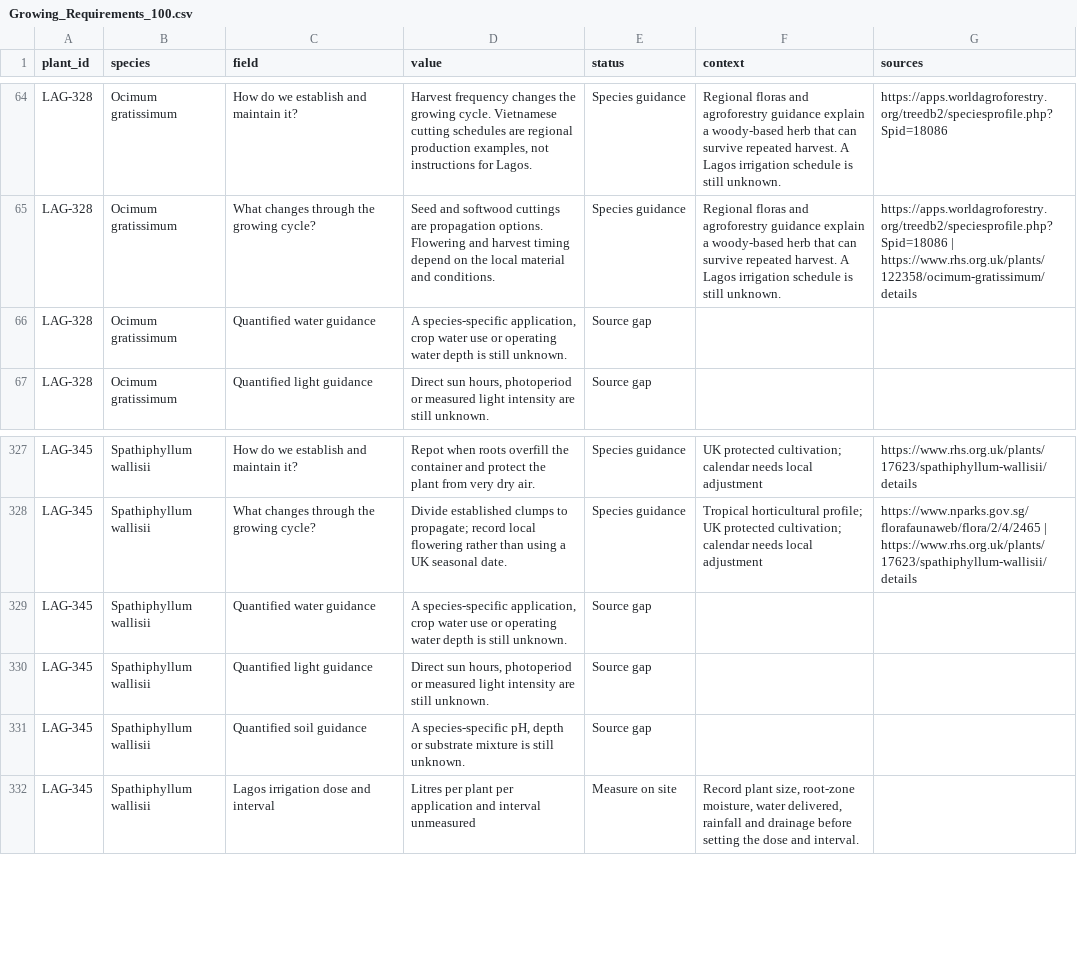
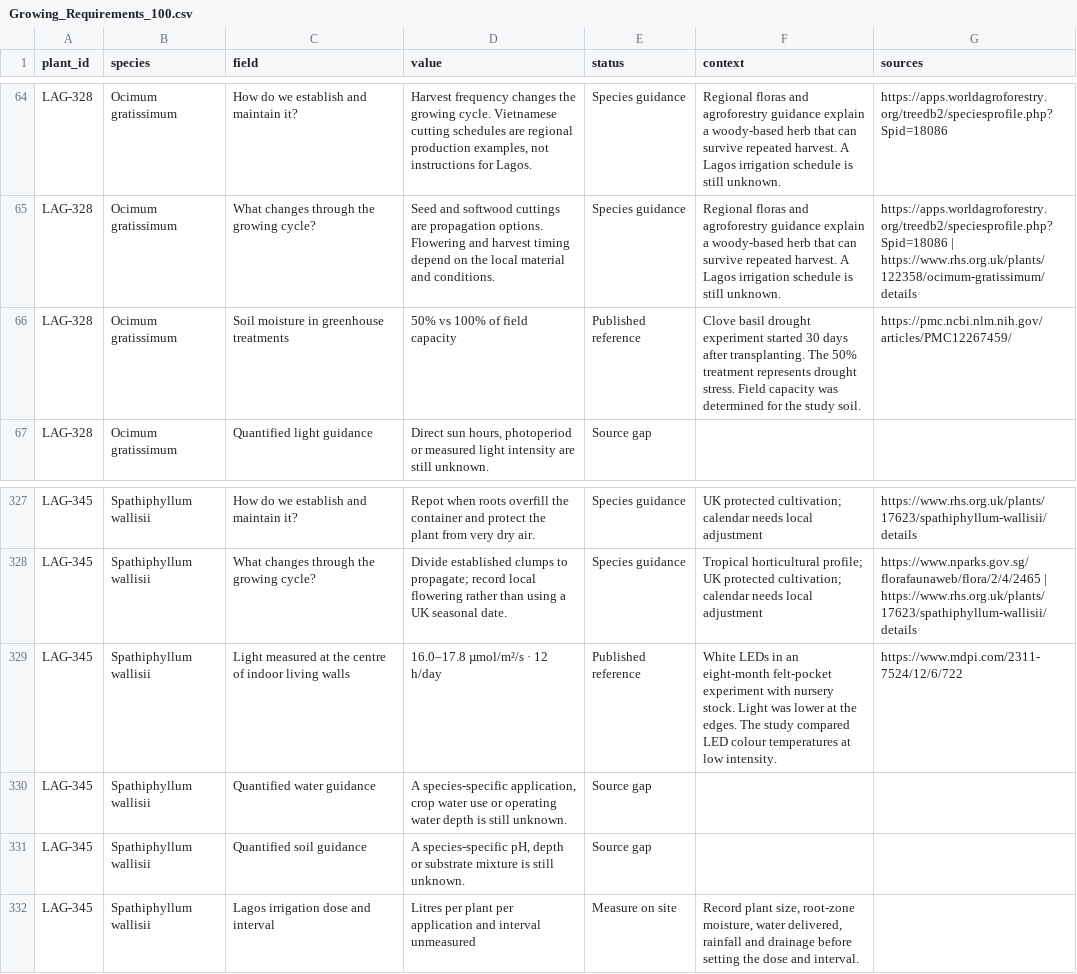
Before and after one commit to emmanuelajibade751-beep/lagos-green-maker, a CSV file: Growing_Requirements_100.csv, drawn as a sheet; only a part is shown, gaps mark what is left out.

Commit message:
Add greenhouse evidence and refresh catalogue assets

```diff
--- a/Growing_Requirements_100.csv
+++ b/Growing_Requirements_100.csv
@@ -65,3 +65,3 @@ LAG-328,Ocimum gratissimum,How do we establish and maintain it?,"Harvest frequen
 LAG-328,Ocimum gratissimum,What changes through the growing cycle?,Seed and softwood cuttings are propagation options. Flowering and harvest timing depend on the local material and conditions.,Species guidance,Regional floras and agroforestry guidance explain a woody-based herb that can survive repeated harvest. A Lagos irrigation schedule is still unknown.,https://apps.worldagroforestry.org/treedb2/speciesprofile.php?Spid=18086 | https://www.rhs.org.uk/plants/122358/ocimum-gratissimum/details
-LAG-328,Ocimum gratissimum,Quantified water guidance,"A species-specific application, crop water use or operating water depth is still unknown.",Source gap,,
+LAG-328,Ocimum gratissimum,Soil moisture in greenhouse treatments,50% vs 100% of field capacity,Published reference,Clove basil drought experiment started 30 days after transplanting. The 50% treatment represents drought stress. Field capacity was determined for the study soil.,https://pmc.ncbi.nlm.nih.gov/articles/PMC12267459/
 LAG-328,Ocimum gratissimum,Quantified light guidance,"Direct sun hours, photoperiod or measured light intensity are still unknown.",Source gap,,
@@ -328,4 +328,4 @@ LAG-345,Spathiphyllum wallisii,How do we establish and maintain it?,Repot when r
 LAG-345,Spathiphyllum wallisii,What changes through the growing cycle?,Divide established clumps to propagate; record local flowering rather than using a UK seasonal date.,Species guidance,Tropical horticultural profile; UK protected cultivation; calendar needs local adjustment,https://www.nparks.gov.sg/florafaunaweb/flora/2/4/2465 | https://www.rhs.org.uk/plants/17623/spathiphyllum-wallisii/details
+LAG-345,Spathiphyllum wallisii,Light measured at the centre of indoor living walls,16.0–17.8 µmol/m²/s · 12 h/day,Published reference,White LEDs in an eight-month felt-pocket experiment with nursery stock. Light was lower at the edges. The study compared LED colour temperatures at low intensity.,https://www.mdpi.com/2311-7524/12/6/722
 LAG-345,Spathiphyllum wallisii,Quantified water guidance,"A species-specific application, crop water use or operating water depth is still unknown.",Source gap,,
-LAG-345,Spathiphyllum wallisii,Quantified light guidance,"Direct sun hours, photoperiod or measured light intensity are still unknown.",Source gap,,
 LAG-345,Spathiphyllum wallisii,Quantified soil guidance,"A species-specific pH, depth or substrate mixture is still unknown.",Source gap,,
```
Also changed, not shown: Requirements_Research_Coverage_100.csv, Species_Timing_References.csv, 3 other files.
